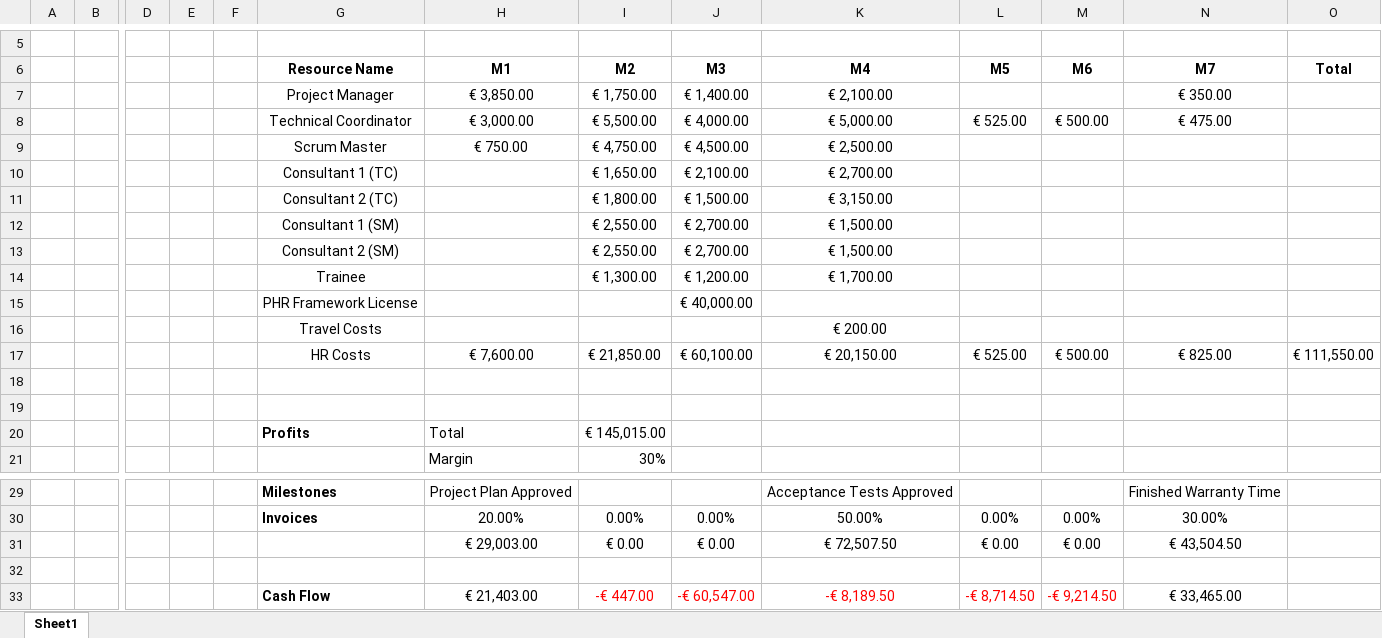
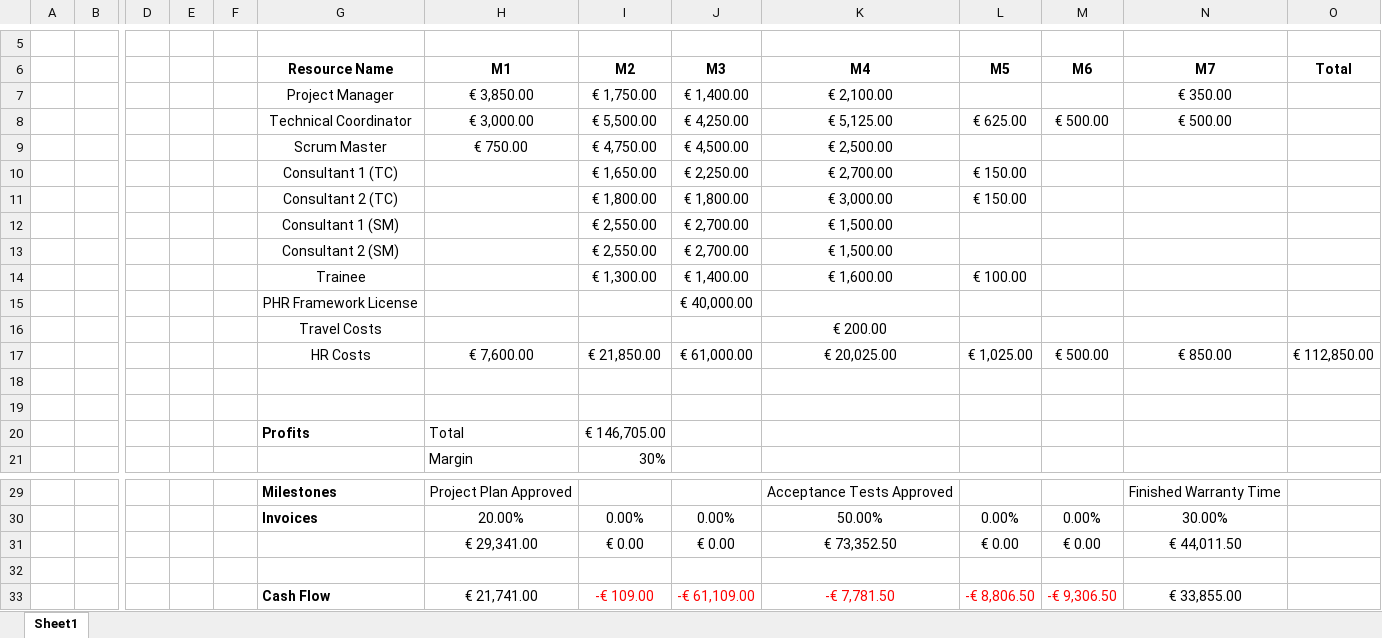
Before and after one commit to JRafaelSoares/GPI, an Excel workbook: CashFlow.xlsx, sheet Sheet1, drawn as a sheet; only a part is shown, gaps mark what is left out; values as stored, in another font and other column widths than the file's, no borders; removed rows and columns are numbered as before the commit, all else as after; rows hold the shown columns only; the diff names each change by its address in the sheet, - before the commit and + after, or states it on an @@ line.

```diff
--- a/CashFlow.xlsx (sheet Sheet1)
+++ b/CashFlow.xlsx (sheet Sheet1)
-J8 (M3): € 4,000.00
+J8 (M3): € 4,250.00
-K8 (M4): € 5,000.00
+K8 (M4): € 5,125.00
-L8 (M5): € 525.00
+L8 (M5): € 625.00
-N8 (M7): € 475.00
+N8 (M7): € 500.00
-J10 (M3): € 2,100.00
+J10 (M3): € 2,250.00
-L10 (M5): (empty)
+L10 (M5): € 150.00
-row 11:  |  |  |  |  | Consultant 2 (TC) |  | € 1,800.00 | € 1,500.00 | € 3,150.00
+row 11:  |  |  |  |  | Consultant 2 (TC) |  | € 1,800.00 | € 1,800.00 | € 3,000.00 | € 150.00
-row 14:  |  |  |  |  | Trainee |  | € 1,300.00 | € 1,200.00 | € 1,700.00
+row 14:  |  |  |  |  | Trainee |  | € 1,300.00 | € 1,400.00 | € 1,600.00 | € 100.00
-row 17:  |  |  |  |  | HR Costs | € 7,600.00 | € 21,850.00 | € 60,100.00 | € 20,150.00 | € 525.00 | € 500.00 | € 825.00 | € 111,550.00
+row 17:  |  |  |  |  | HR Costs | € 7,600.00 | € 21,850.00 | € 61,000.00 | € 20,025.00 | € 1,025.00 | € 500.00 | € 850.00 | € 112,850.00
-I20 (M2): € 145,015.00
+I20 (M2): € 146,705.00
-H31 (M1): € 29,003.00
+H31 (M1): € 29,341.00
-K31 (M4): € 72,507.50
+K31 (M4): € 73,352.50
-N31 (M7): € 43,504.50
+N31 (M7): € 44,011.50
-row 33:  |  |  |  |  | Cash Flow | € 21,403.00 | -€ 447.00 | -€ 60,547.00 | -€ 8,189.50 | -€ 8,714.50 | -€ 9,214.50 | € 33,465.00
+row 33:  |  |  |  |  | Cash Flow | € 21,741.00 | -€ 109.00 | -€ 61,109.00 | -€ 7,781.50 | -€ 8,806.50 | -€ 9,306.50 | € 33,855.00
```
Also changed, not shown: 2 other files.
